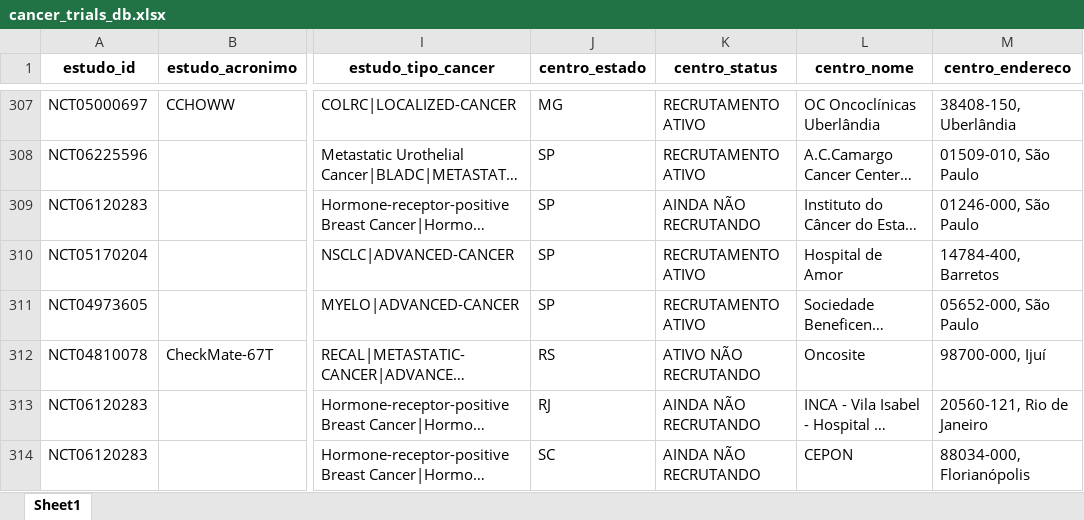
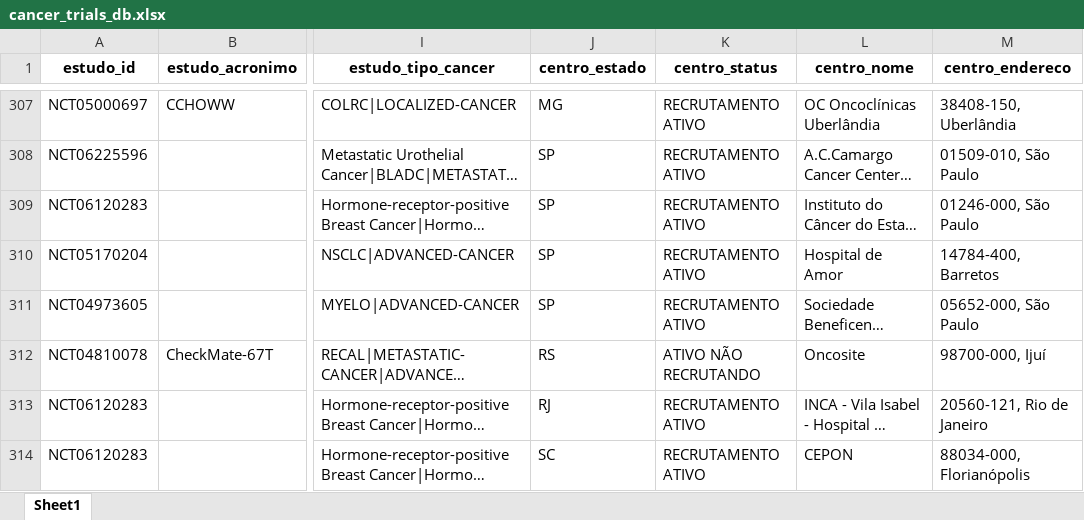
Before and after one commit to felippelazar/CancerTrialsBR, an Excel workbook: data/cancer_trials_db.xlsx, sheet Sheet1, drawn as a sheet; only a part is shown, gaps mark what is left out; long unchanged cells end in …; values as stored, in another font and other column widths than the file's, no borders; the diff covers the shown part only; the diff names each change by its address in the sheet, - before the commit and + after, or states it on an @@ line.

```diff
--- a/data/cancer_trials_db.xlsx (sheet Sheet1)
+++ b/data/cancer_trials_db.xlsx (sheet Sheet1)
-K309 (centro_status): AINDA NÃO RECRUTANDO
+K309 (centro_status): RECRUTAMENTO ATIVO
-K313:K314 (centro_status): AINDA NÃO RECRUTANDO
+K313:K314 (centro_status): RECRUTAMENTO ATIVO
```
Also changed, not shown: 2 added rows, 1 moved row and 11 edited cells elsewhere in this sheet, 11 other files.
